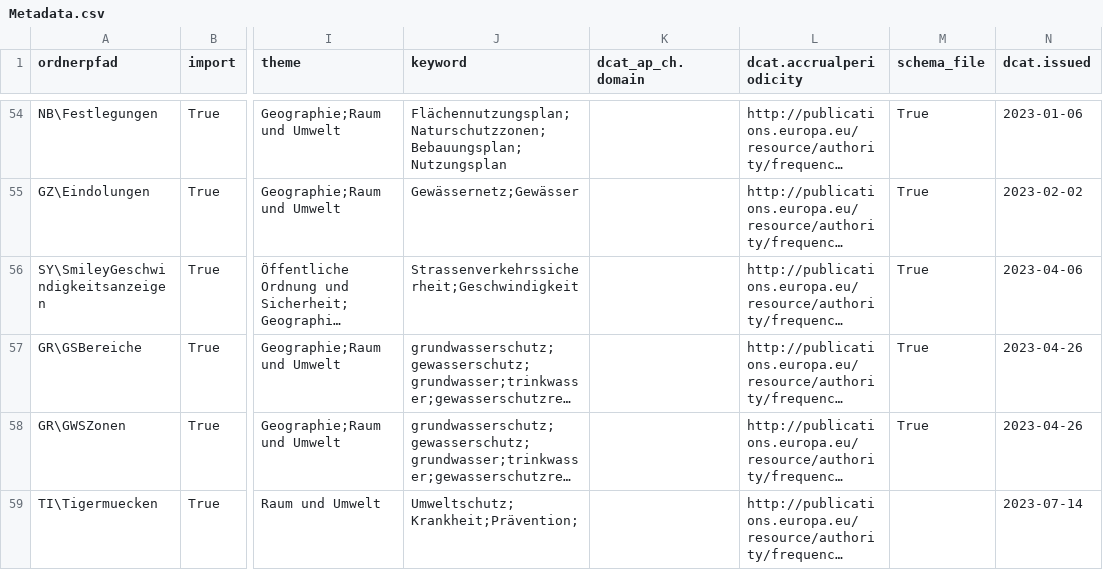
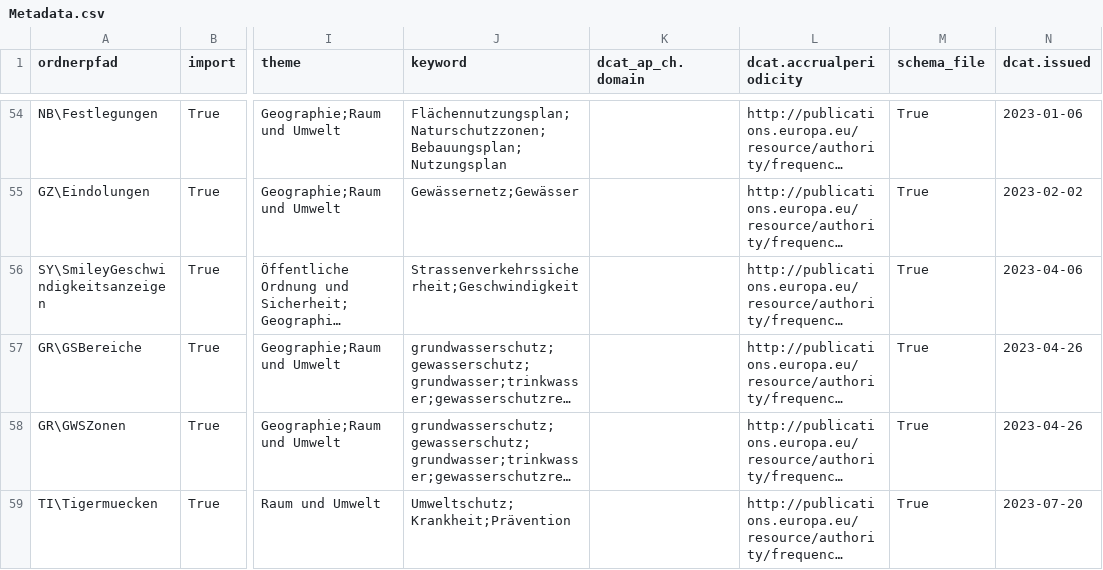
Before and after one commit to opendatabs/data-processing, a CSV file: gva_geodatenshop/Metadata.csv, drawn as a sheet; only a part is shown, gaps mark what is left out; long unchanged cells end in …; the diff names each change by its address in the sheet, - before the commit and + after, or states it on an @@ line.

Commit message:
Add Metadata and Schemafile for 100305 Tigermücken

```diff
--- a/gva_geodatenshop/Metadata.csv
+++ b/gva_geodatenshop/Metadata.csv
-J59 (keyword): Umweltschutz;Krankheit;Prävention;
+J59 (keyword): Umweltschutz;Krankheit;Prävention
-M59 (schema_file): (empty)
+M59 (schema_file): True
-N59 (dcat.issued): 2023-07-14
+N59 (dcat.issued): 2023-07-20
```
Also changed, not shown: 1 other file.
